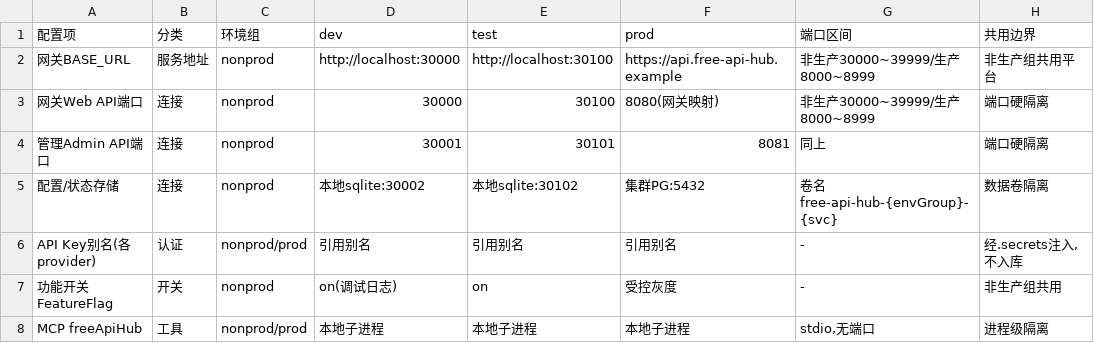
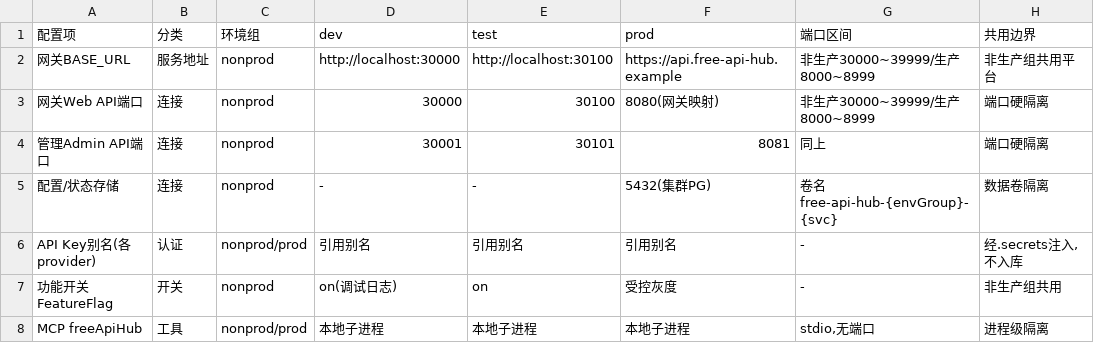
Before and after one commit to gogojaja/free-api-hub, a CSV file: 台账/20_环境配置.csv, drawn as a sheet; only a part is shown; the diff names each change by its address in the sheet, - before the commit and + after, or states it on an @@ line.

```diff
--- a/台账/20_环境配置.csv
+++ b/台账/20_环境配置.csv
-D5 (dev): 本地sqlite:30002
+D5 (dev): -
-E5 (test): 本地sqlite:30102
+E5 (test): -
-F5 (prod): 集群PG:5432
+F5 (prod): 5432(集群PG)
```
Also changed, not shown: 台账/25_环境资源清单.csv, 4 other files.
